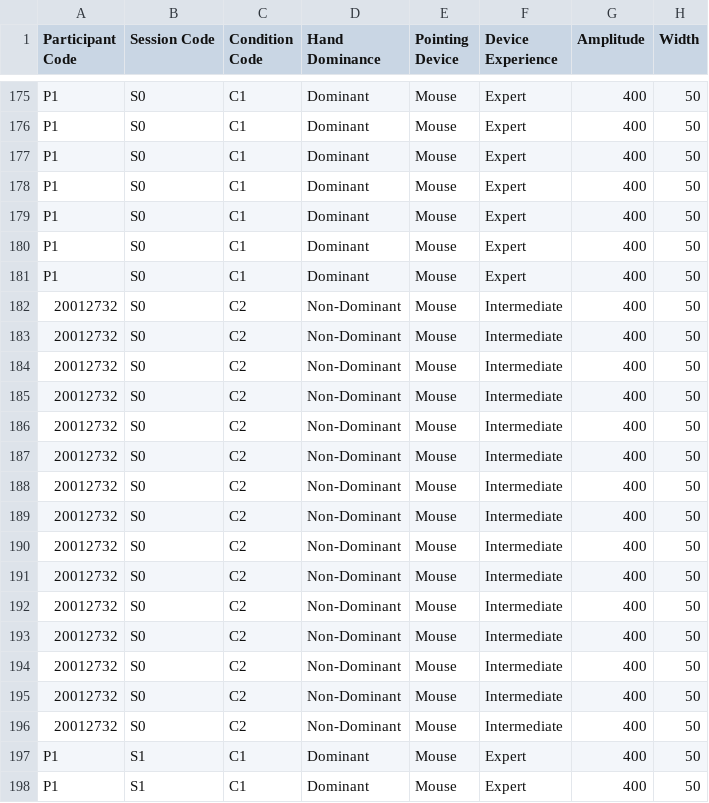
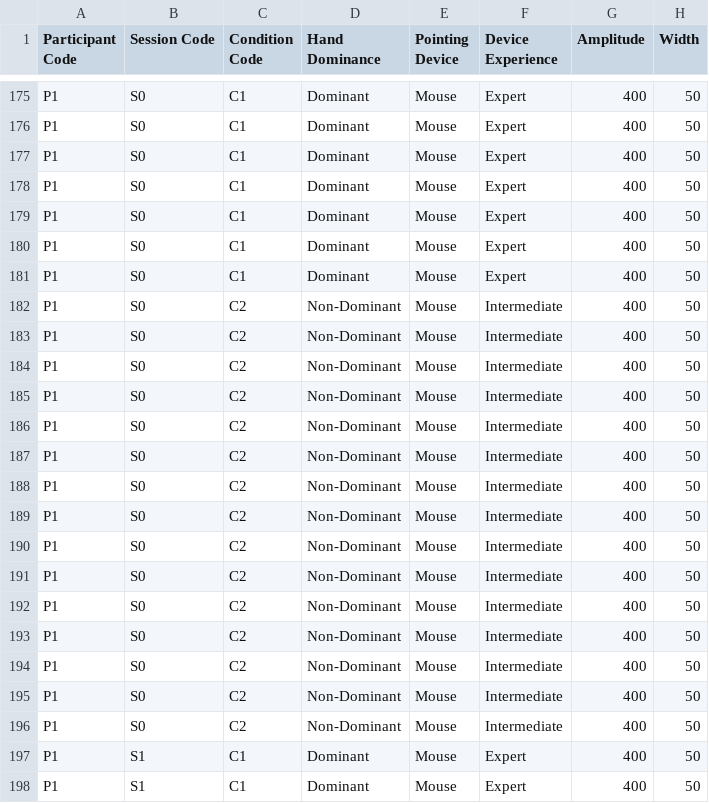
Before and after one commit to sanjeet-jain/CS-545-Reading-Responses, a CSV file: Assignment 1/extracted/Data_Mouse_click.csv, drawn as a sheet; only a part is shown, gaps mark what is left out; the diff covers the shown part only; the diff names each change by its address in the sheet, - before the commit and + after, or states it on an @@ line.

```diff
--- a/Assignment 1/extracted/Data_Mouse_click.csv
+++ b/Assignment 1/extracted/Data_Mouse_click.csv
-A182:A196 (Participant Code): 20012732
+A182:A196 (Participant Code): P1
```
Also changed, not shown: 15 edited cells elsewhere in this file, Assignment 1/extracted/Data_Mouse_overall.csv, Assignment 1/extracted/Data_Mouse_task.csv, 11 other files.
